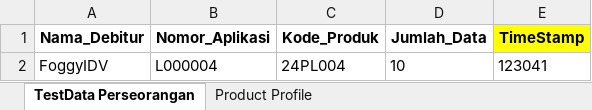
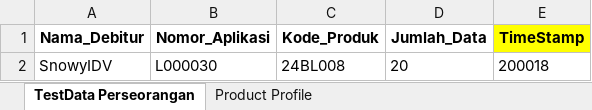
Before and after one commit to learnqa-nf/perseorangan-positif, an Excel workbook: testData.xlsx, sheet TestData Perseorangan, drawn as a sheet; values as stored, in another font and other column widths than the file's, no borders; removed rows and columns are numbered as before the commit, all else as after; the diff names each change by its address in the sheet, - before the commit and + after, or states it on an @@ line.

```diff
--- a/testData.xlsx (sheet TestData Perseorangan)
+++ b/testData.xlsx (sheet TestData Perseorangan)
-row 2: FoggyIDV | L000004 | 24PL004 | 10 | 123041
+row 2: SnowyIDV | L000030 | 24BL008 | 20 | 200018
```
Also changed, not shown: fileValidation/Scenario Chanelling Perseorangan - Positif.xlsx, 56 other files.
